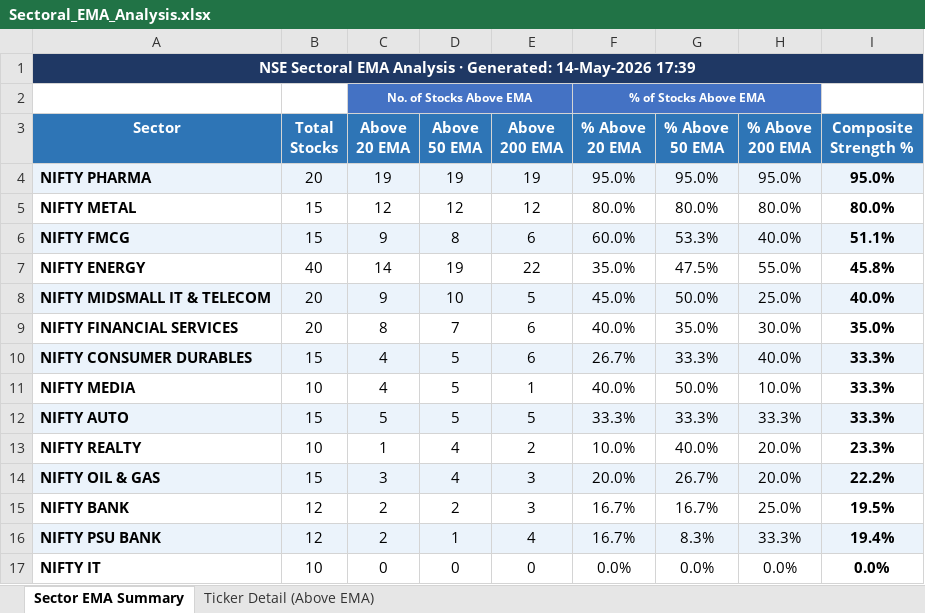
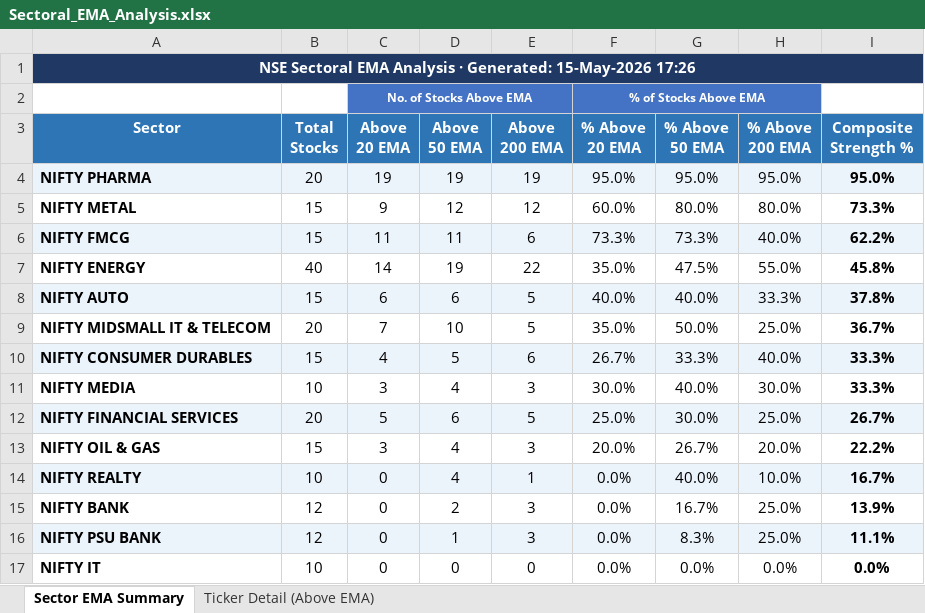
Before and after one commit to nikunj2021/EMA-Screener-, an Excel workbook: Report/EMAReport/Sectoral_EMA_Analysis.xlsx, sheet Sector EMA Summary, drawn as a sheet; values as stored, in another font and other column widths than the file's, no borders; conditional formats not drawn; removed rows and columns are numbered as before the commit, all else as after; the diff names each change by its address in the sheet, - before the commit and + after, or states it on an @@ line.

```diff
--- a/Report/EMAReport/Sectoral_EMA_Analysis.xlsx (sheet Sector EMA Summary)
+++ b/Report/EMAReport/Sectoral_EMA_Analysis.xlsx (sheet Sector EMA Summary)
-A1 (Sector): …· Generated: 14-May-2026 17:39
+A1 (Sector): …· Generated: 15-May-2026 17:26
-C5 (Above 20 EMA): 12
+C5 (Above 20 EMA): 9
-F5 (% Above 20 EMA): 80.0%
+F5 (% Above 20 EMA): 60.0%
-I5 (Composite Strength %): 80.0%
+I5 (Composite Strength %): 73.3%
-C6 (Above 20 EMA): 9
+C6 (Above 20 EMA): 11
-D6 (Above 50 EMA): 8
+D6 (Above 50 EMA): 11
-F6 (% Above 20 EMA): 60.0%
+F6 (% Above 20 EMA): 73.3%
-G6 (% Above 50 EMA): 53.3%
+G6 (% Above 50 EMA): 73.3%
-I6 (Composite Strength %): 51.1%
+I6 (Composite Strength %): 62.2%
+row 8: NIFTY AUTO | 15 | 6 | 6 | 5 | 40.0% | 40.0% | 33.3% | 37.8%
-A9:I9 fill: #EBF3FB
+A9:I9 fill: none
-C9 (Above 20 EMA): 9
+C9 (Above 20 EMA): 7
-F9 (% Above 20 EMA): 45.0%
+F9 (% Above 20 EMA): 35.0%
-I9 (Composite Strength %): 40.0%
+I9 (Composite Strength %): 36.7%
-row 9: NIFTY FINANCIAL SERVICES | 20 | 8 | 7 | 6 | 40.0% | 35.0% | 30.0% | 35.0%
-C11 (Above 20 EMA): 4
+C11 (Above 20 EMA): 3
-D11 (Above 50 EMA): 5
+D11 (Above 50 EMA): 4
-E11 (Above 200 EMA): 1
+E11 (Above 200 EMA): 3
-F11 (% Above 20 EMA): 40.0%
+F11 (% Above 20 EMA): 30.0%
-G11 (% Above 50 EMA): 50.0%
+G11 (% Above 50 EMA): 40.0%
-H11 (% Above 200 EMA): 10.0%
+H11 (% Above 200 EMA): 30.0%
-row 12: NIFTY AUTO | 15 | 5 | 5 | 5 | 33.3% | 33.3% | 33.3% | 33.3%
-row 13: NIFTY REALTY | 10 | 1 | 4 | 2 | 10.0% | 40.0% | 20.0% | 23.3%
+row 12: NIFTY FINANCIAL SERVICES | 20 | 5 | 6 | 5 | 25.0% | 30.0% | 25.0% | 26.7%
-A13:I13 fill: #EBF3FB
+A13:I13 fill: none
+row 14: NIFTY REALTY | 10 | 0 | 4 | 1 | 0.0% | 40.0% | 10.0% | 16.7%
-C15:C16 (Above 20 EMA): 2
+C15:C16 (Above 20 EMA): 0
-F15:F16 (% Above 20 EMA): 16.7%
+F15:F16 (% Above 20 EMA): 0.0%
-I15 (Composite Strength %): 19.5%
+I15 (Composite Strength %): 13.9%
-E16 (Above 200 EMA): 4
+E16 (Above 200 EMA): 3
-H16 (% Above 200 EMA): 33.3%
+H16 (% Above 200 EMA): 25.0%
-I16 (Composite Strength %): 19.4%
+I16 (Composite Strength %): 11.1%
```
Also changed, not shown: sheet Ticker Detail (Above EMA), Report/EMAReport/Micro_250_ema_breadth.xlsx, Report/EMAReport/Micro_250_ema_breadth_history.xlsx, 4 other files.
